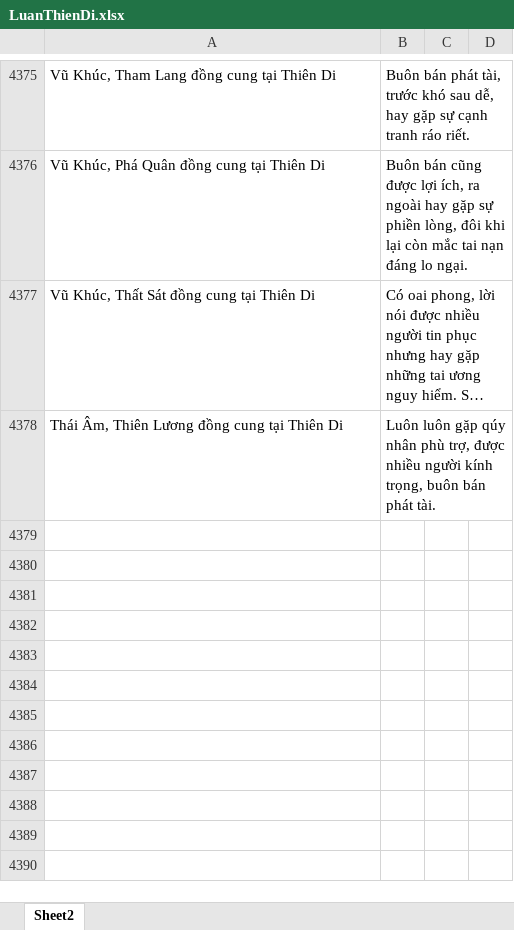
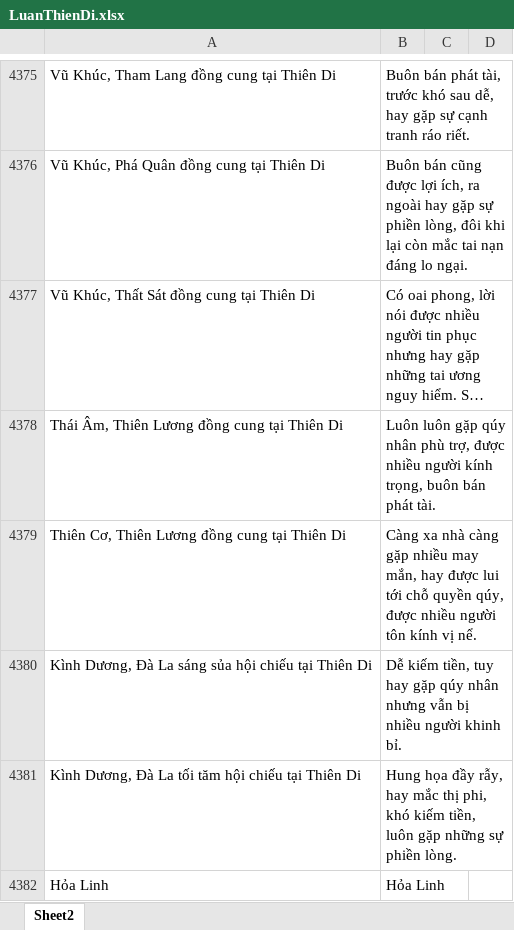
Before and after one commit to Donniehieu/LuanGiaiTuViBacPhai, an Excel workbook: LuanThienDi.xlsx, sheet Sheet2, drawn as a sheet; only a part is shown, gaps mark what is left out; long unchanged cells end in …; values as stored, in another font and other column widths than the file's, no borders; conditional formats not drawn; the diff covers the shown part only; the diff names each change by its address in the sheet, - before the commit and + after, or states it on an @@ line.

Commit message:
Giải thích Thiên Di

```diff
--- a/LuanThienDi.xlsx (sheet Sheet2)
+++ b/LuanThienDi.xlsx (sheet Sheet2)
+row 4379: Thiên Cơ, Thiên Lương đồng cung tại Thiên Di | Càng xa nhà càng gặp nhiều may mắn, hay được lui tới chỗ quyền qúy, được nhiều người tôn kính vị nể.
+row 4380: Kình Dương, Đà La sáng sủa hội chiếu tại Thiên Di | Dễ kiếm tiền, tuy hay gặp qúy nhân nhưng vẫn bị nhiều người khinh bỉ.
+row 4381: Kình Dương, Đà La tối tăm hội chiếu tại Thiên Di | Hung họa đầy rẫy, hay mắc thị phi, khó kiếm tiền, luôn gặp những sự phiền lòng.
+row 4382: Hỏa Linh | Hỏa Linh
```
Also changed, not shown: 3 added rows and 39 edited cells elsewhere in this sheet, 2 other files.
